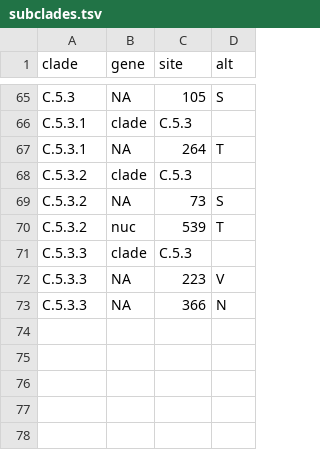
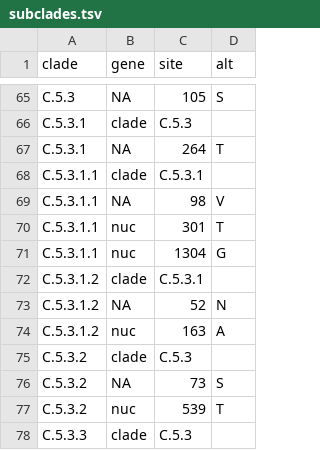
Before and after one commit to influenza-clade-nomenclature/seasonal_A-H1N1pdm_NA, a TSV file: .auto-generated/subclades.tsv, drawn as a sheet; only a part is shown, gaps mark what is left out; the shorter side is filled out with more unchanged rows.

Commit message:
Propose new subclades as of July 2025
Proposes two new subclades of C.5.3.1 corresponding to recently
successful H1N1pdm HA subclades D.3 and C.1.9.3.

```diff
--- a/.auto-generated/subclades.tsv
+++ b/.auto-generated/subclades.tsv
@@ -67,2 +67,9 @@ C.5.3.1	clade	C.5.3
 C.5.3.1	NA	264	T
+C.5.3.1.1	clade	C.5.3.1	
+C.5.3.1.1	NA	98	V
+C.5.3.1.1	nuc	301	T
+C.5.3.1.1	nuc	1304	G
+C.5.3.1.2	clade	C.5.3.1	
+C.5.3.1.2	NA	52	N
+C.5.3.1.2	nuc	163	A
 C.5.3.2	clade	C.5.3	
```
Also changed, not shown: 3 other files.
